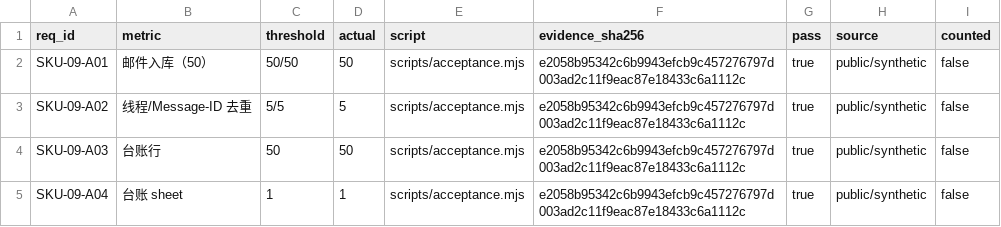
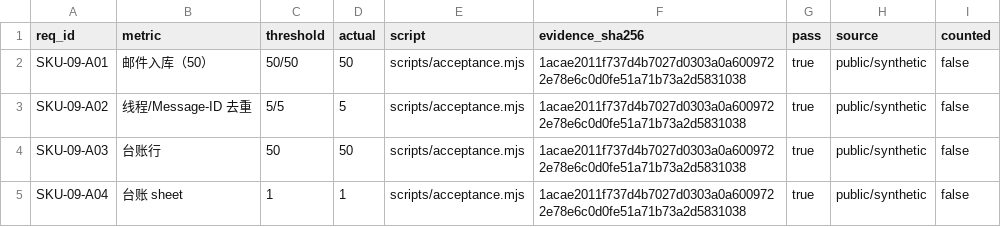
Before and after one commit to PerryLink/dsh-legal-intake, a CSV file: ACCEPTANCE.csv, drawn as a sheet.

```diff
--- a/ACCEPTANCE.csv
+++ b/ACCEPTANCE.csv
@@ -1,5 +1,5 @@
 req_id,metric,threshold,actual,script,evidence_sha256,pass,source,counted
-SKU-09-A01,邮件入库（50）,50/50,50,scripts/acceptance.mjs,e2058b95342c6b9943efcb9c457276797d003ad2c11f9eac87e18433c6a1112c,true,public/synthetic,false
-SKU-09-A02,线程/Message-ID 去重,5/5,5,scripts/acceptance.mjs,e2058b95342c6b9943efcb9c457276797d003ad2c11f9eac87e18433c6a1112c,true,public/synthetic,false
-SKU-09-A03,台账行,50,50,scripts/acceptance.mjs,e2058b95342c6b9943efcb9c457276797d003ad2c11f9eac87e18433c6a1112c,true,public/synthetic,false
-SKU-09-A04,台账 sheet,1,1,scripts/acceptance.mjs,e2058b95342c6b9943efcb9c457276797d003ad2c11f9eac87e18433c6a1112c,true,public/synthetic,false
+SKU-09-A01,邮件入库（50）,50/50,50,scripts/acceptance.mjs,1acae2011f737d4b7027d0303a0a6009722e78e6c0d0fe51a71b73a2d5831038,true,public/synthetic,false
+SKU-09-A02,线程/Message-ID 去重,5/5,5,scripts/acceptance.mjs,1acae2011f737d4b7027d0303a0a6009722e78e6c0d0fe51a71b73a2d5831038,true,public/synthetic,false
+SKU-09-A03,台账行,50,50,scripts/acceptance.mjs,1acae2011f737d4b7027d0303a0a6009722e78e6c0d0fe51a71b73a2d5831038,true,public/synthetic,false
+SKU-09-A04,台账 sheet,1,1,scripts/acceptance.mjs,1acae2011f737d4b7027d0303a0a6009722e78e6c0d0fe51a71b73a2d5831038,true,public/synthetic,false
```
Also changed, not shown: 5 other files.
